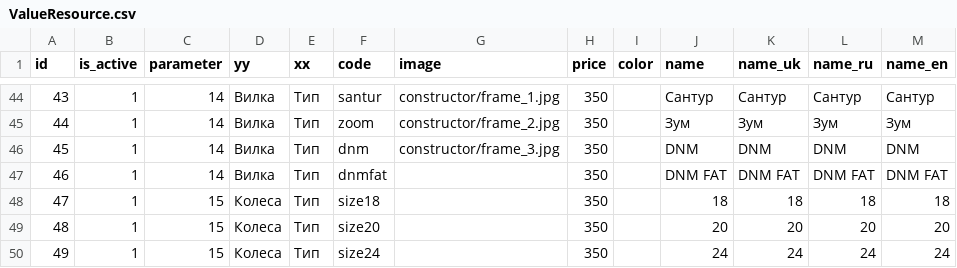
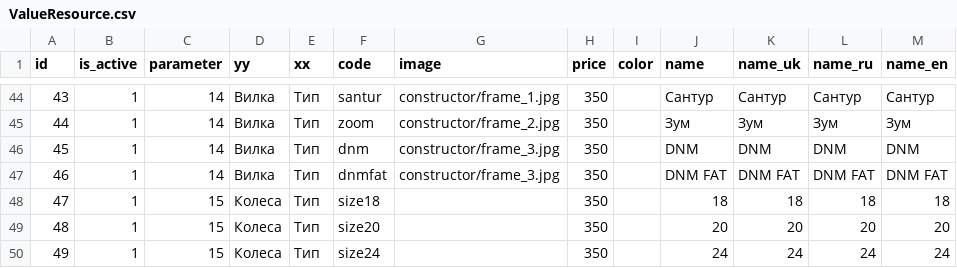
Before and after one commit to jurgeon018/old_eleek, a CSV file: import/constructor/ValueResource.csv, drawn as a sheet; only a part is shown, gaps mark what is left out.

```diff
--- a/import/constructor/ValueResource.csv
+++ b/import/constructor/ValueResource.csv
@@ -46,3 +46,3 @@ id,is_active,parameter,yy,xx,code,image,price,color,name,name_uk,name_ru,name_en
 45,1,14,Вилка,Тип,dnm,"constructor/frame_3.jpg",350,,DNM,DNM,DNM,DNM
-46,1,14,Вилка,Тип,dnmfat,,350,,DNM FAT,DNM FAT,DNM FAT,DNM FAT
+46,1,14,Вилка,Тип,dnmfat,"constructor/frame_3.jpg",350,,DNM FAT,DNM FAT,DNM FAT,DNM FAT
 47,1,15,Колеса,Тип,size18,,350,,18,18,18,18
```
Also changed, not shown: 2 other files.
